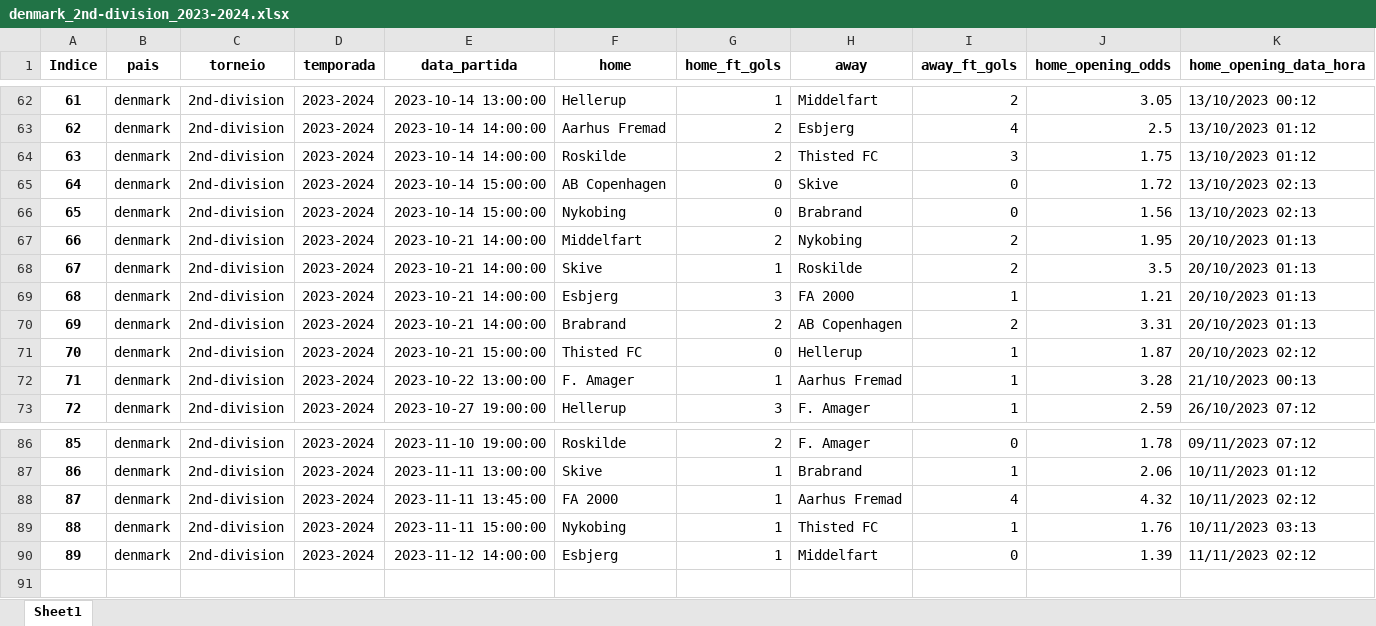
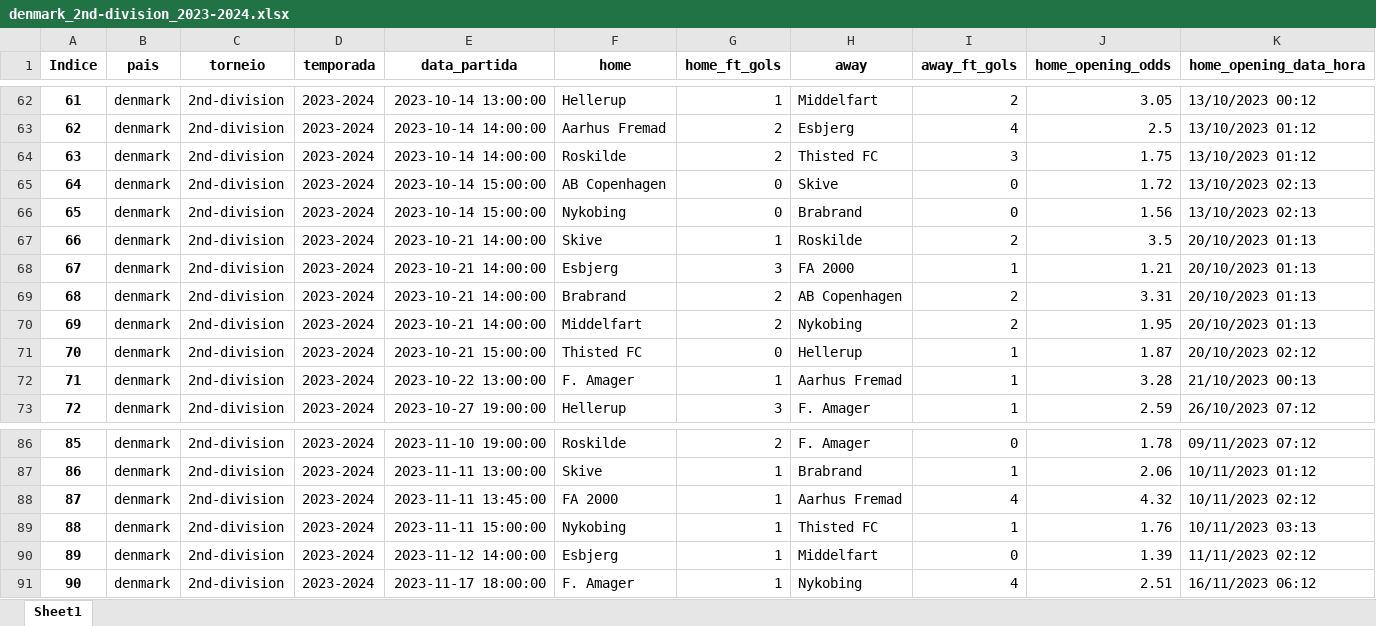
Before and after one commit to tarciziojrdf/poco, an Excel workbook: 2023/denmark_2nd-division_2023-2024.xlsx, sheet Sheet1, drawn as a sheet; only a part is shown, gaps mark what is left out; values as stored, in another font and other column widths than the file's, no borders; addresses are those after the commit; rows hold the shown columns only; the diff names each change by its address in the sheet, - before the commit and + after, or states it on an @@ line.

```diff
--- a/2023/denmark_2nd-division_2023-2024.xlsx (sheet Sheet1)
+++ b/2023/denmark_2nd-division_2023-2024.xlsx (sheet Sheet1)
@@ column A (Indice) renumbered between rows 67 and 69 @@
@@ row 67 moved to row 70: 69 @@
+row 91: 90 | denmark | 2nd-division | 2023-2024 | 2023-11-17 18:00:00 | F. Amager | 1 | Nykobing | 4 | 2.51 | 16/11/2023 06:12
```
Also changed, not shown: 2023/algeria_ligue-1_2023-2024.xlsx, 2023/poland_iii-liga-group-i_2023-2024.xlsx, 2 other files.
